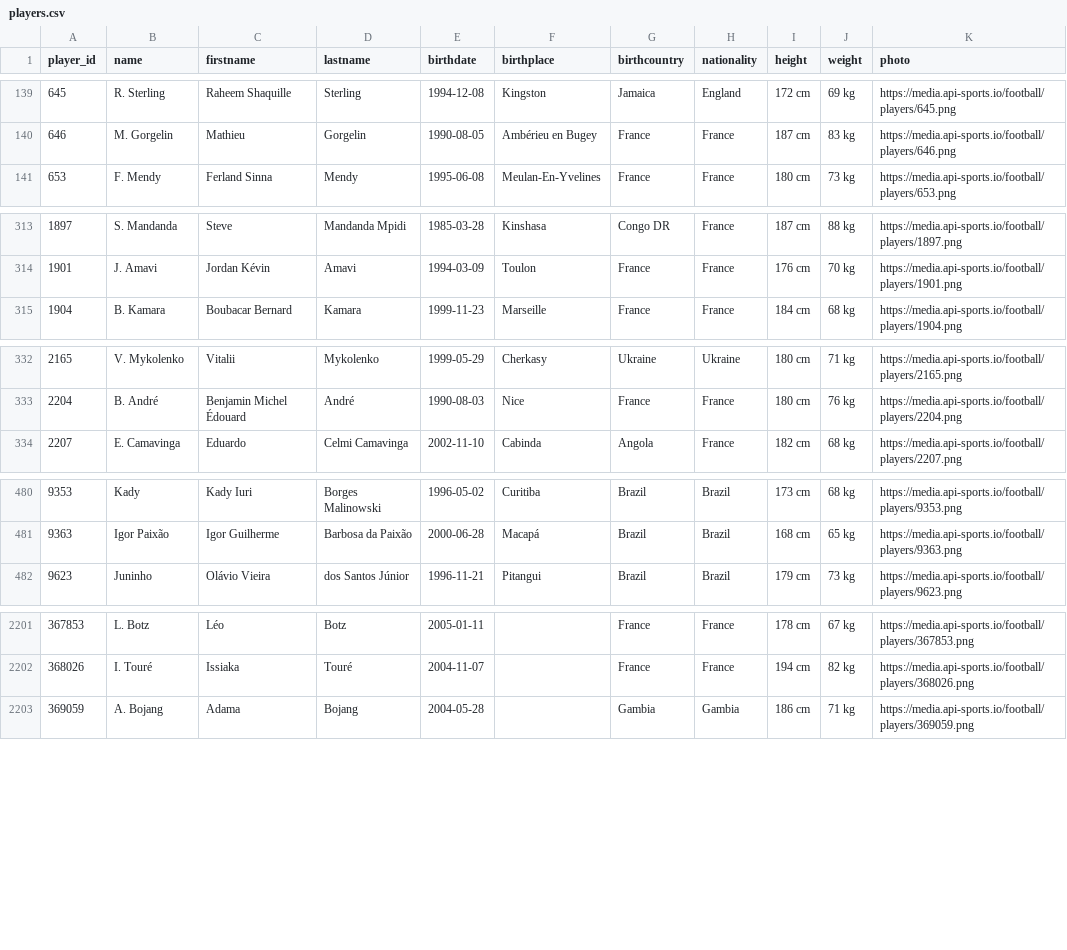
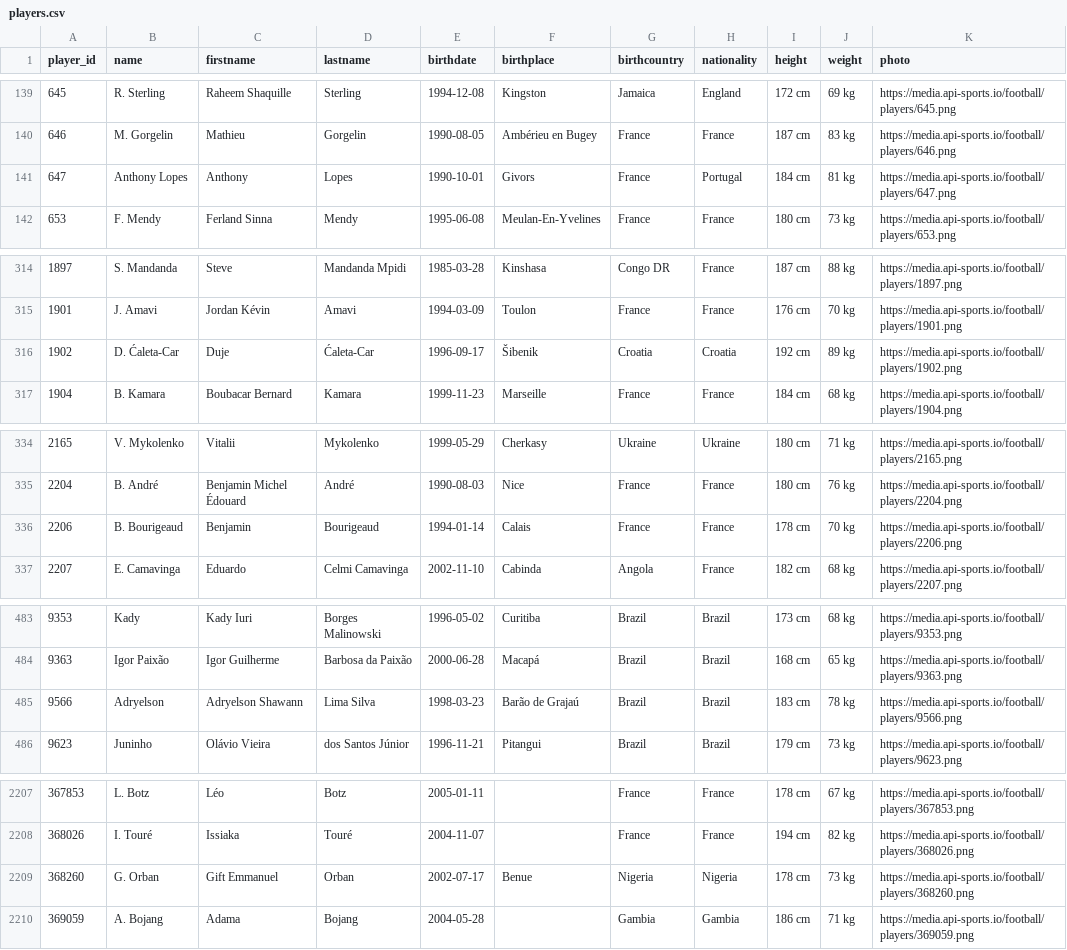
Before and after one commit to SebWae/football-api-data, a CSV file: data/players.csv, drawn as a sheet; only a part is shown, gaps mark what is left out; the diff covers the shown part only; the diff names each change by its address in the sheet, - before the commit and + after, or states it on an @@ line.

```diff
--- a/data/players.csv
+++ b/data/players.csv
+row 141: 647 | Anthony Lopes | Anthony | Lopes | 1990-10-01 | Givors | France | Portugal | 184 cm | 81 kg | https://media.api-sports.io/football/players/647.png
+row 316: 1902 | D. Ćaleta-Car | Duje | Ćaleta-Car | 1996-09-17 | Šibenik | Croatia | Croatia | 192 cm | 89 kg | https://media.api-sports.io/football/players/1902.png
+row 336: 2206 | B. Bourigeaud | Benjamin | Bourigeaud | 1994-01-14 | Calais | France | France | 178 cm | 70 kg | https://media.api-sports.io/football/players/2206.png
+row 485: 9566 | Adryelson | Adryelson Shawann | Lima Silva | 1998-03-23 | Barão de Grajaú | Brazil | Brazil | 183 cm | 78 kg | https://media.api-sports.io/football/players/9566.png
+row 2209: 368260 | G. Orban | Gift Emmanuel | Orban | 2002-07-17 | Benue | Nigeria | Nigeria | 178 cm | 73 kg | https://media.api-sports.io/football/players/368260.png
```
Also changed, not shown: 3 added rows elsewhere in this file, data/events.csv, data/lineups.csv, 5 other files.
